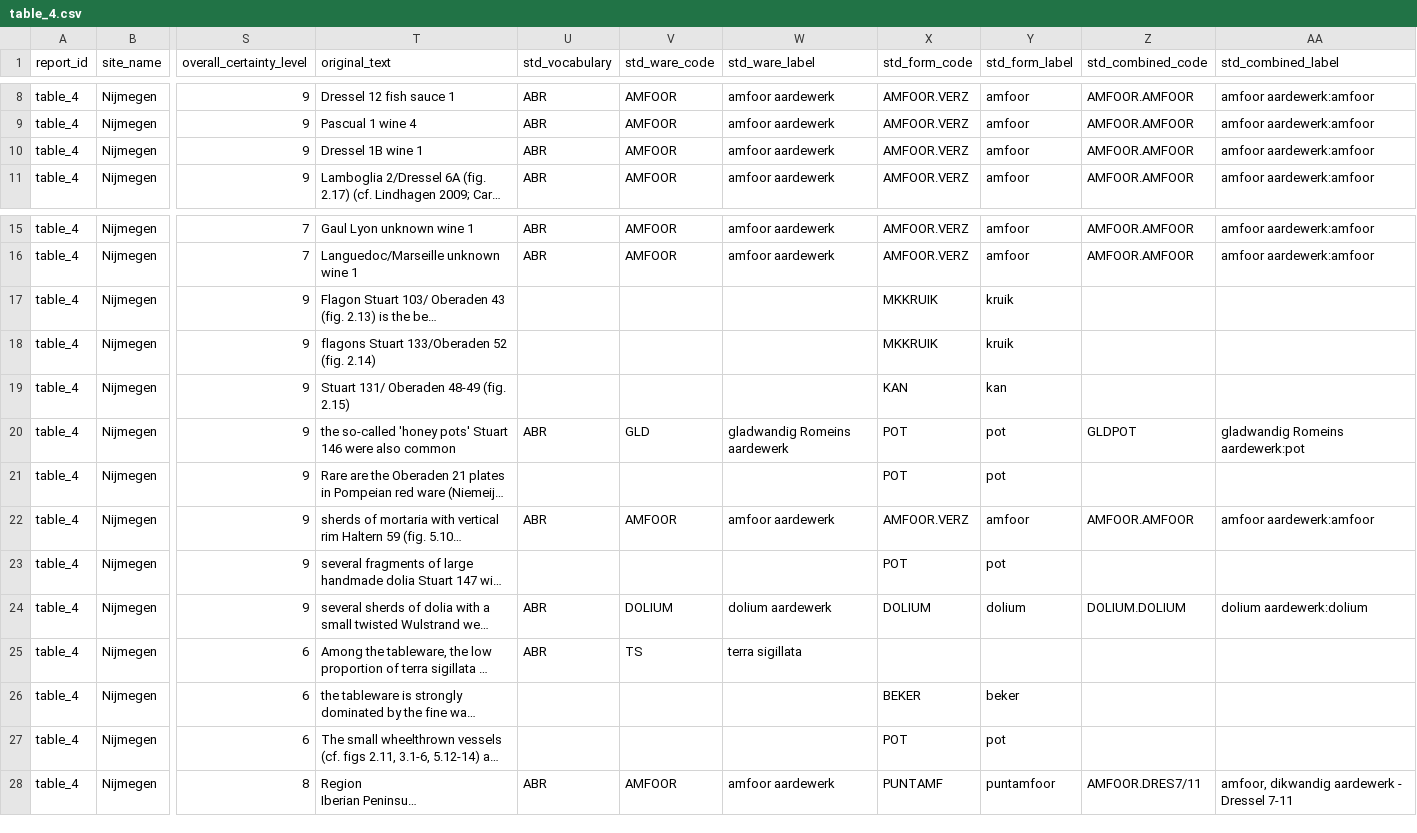
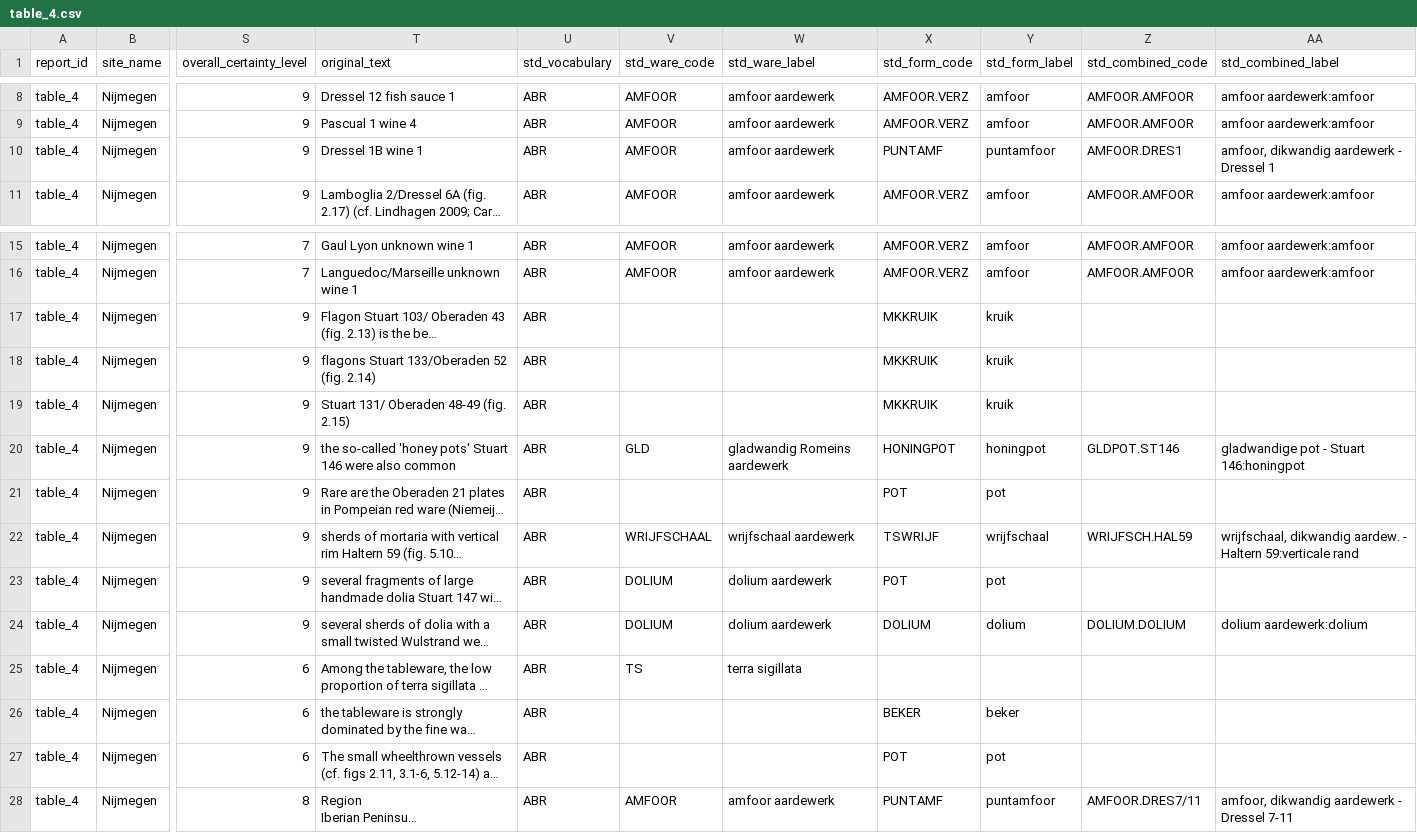
Before and after one commit to joaomessiah/archroen, a CSV file: docs/research/datasets/validation_set/outputs/std_abr/table_4.csv, drawn as a sheet; only a part is shown, gaps mark what is left out; long unchanged cells end in …; the diff names each change by its address in the sheet, - before the commit and + after, or states it on an @@ line.

```diff
--- a/docs/research/datasets/validation_set/outputs/std_abr/table_4.csv
+++ b/docs/research/datasets/validation_set/outputs/std_abr/table_4.csv
-X10 (std_form_code): AMFOOR.VERZ
+X10 (std_form_code): PUNTAMF
-Y10 (std_form_label): amfoor
+Y10 (std_form_label): puntamfoor
-Z10 (std_combined_code): AMFOOR.AMFOOR
+Z10 (std_combined_code): AMFOOR.DRES1
-AA10 (std_combined_label): amfoor aardewerk:amfoor
+AA10 (std_combined_label): amfoor, dikwandig aardewerk - Dressel 1
-U17:U19 (std_vocabulary): (empty)
+U17:U19 (std_vocabulary): ABR
-X19 (std_form_code): KAN
+X19 (std_form_code): MKKRUIK
-Y19 (std_form_label): kan
+Y19 (std_form_label): kruik
-X20 (std_form_code): POT
+X20 (std_form_code): HONINGPOT
-Y20 (std_form_label): pot
+Y20 (std_form_label): honingpot
-Z20 (std_combined_code): GLDPOT
+Z20 (std_combined_code): GLDPOT.ST146
-AA20 (std_combined_label): gladwandig Romeins aardewerk:pot
+AA20 (std_combined_label): gladwandige pot - Stuart 146:honingpot
-U21 (std_vocabulary): (empty)
+U21 (std_vocabulary): ABR
-V22 (std_ware_code): AMFOOR
+V22 (std_ware_code): WRIJFSCHAAL
-W22 (std_ware_label): amfoor aardewerk
+W22 (std_ware_label): wrijfschaal aardewerk
-X22 (std_form_code): AMFOOR.VERZ
+X22 (std_form_code): TSWRIJF
-Y22 (std_form_label): amfoor
+Y22 (std_form_label): wrijfschaal
-Z22 (std_combined_code): AMFOOR.AMFOOR
+Z22 (std_combined_code): WRIJFSCH.HAL59
-AA22 (std_combined_label): amfoor aardewerk:amfoor
+AA22 (std_combined_label): wrijfschaal, dikwandig aardew. - Haltern 59:verticale rand
-U23 (std_vocabulary): (empty)
+U23 (std_vocabulary): ABR
-V23 (std_ware_code): (empty)
+V23 (std_ware_code): DOLIUM
-W23 (std_ware_label): (empty)
+W23 (std_ware_label): dolium aardewerk
-U26:U27 (std_vocabulary): (empty)
+U26:U27 (std_vocabulary): ABR
```
Also changed, not shown: docs/research/datasets/validation_set/outputs/std_abr/ocr_5.csv, docs/research/datasets/validation_set/outputs/std_abr/old_rep_4.csv, 3 other files.
